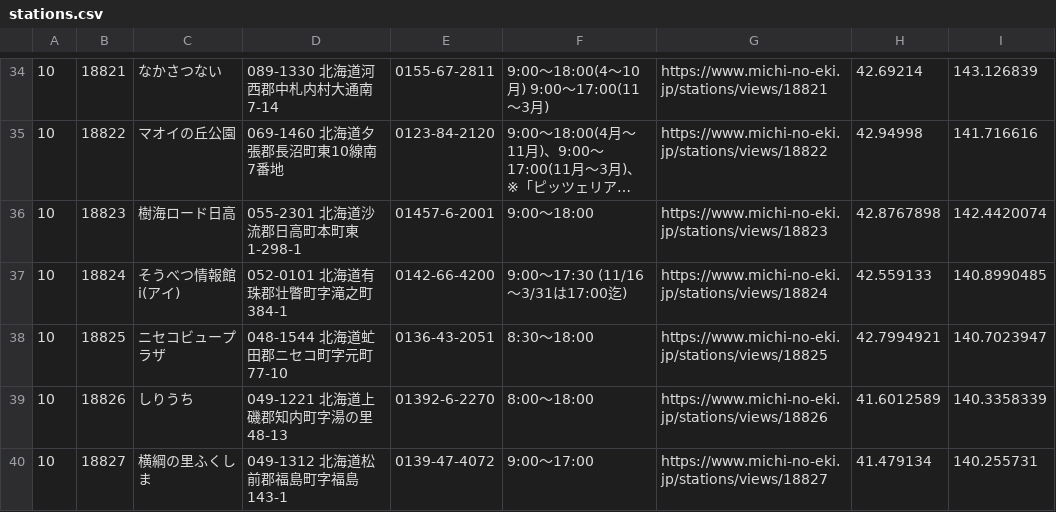
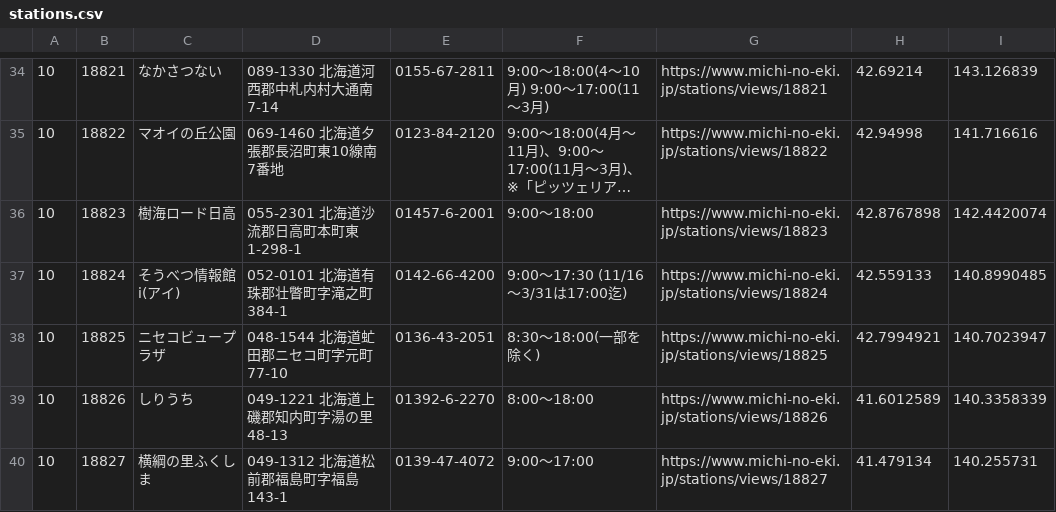
Before and after one commit to tk0miya/roadside_station_maps, a CSV file: data/stations.csv, drawn as a sheet; only a part is shown, gaps mark what is left out; long unchanged cells end in …; the diff covers the shown part only.

Commit message:
Update station data

```diff
--- a/data/stations.csv
+++ b/data/stations.csv
@@ -37,3 +37,3 @@
 10	18824	そうべつ情報館i(アイ)	052-0101 北海道有珠郡壮瞥町字滝之町384-1	0142-66-4200	9:00〜17:30 (11/16〜3/31は17:00迄)	https://www.michi-no-eki.jp/stations/views/18824	42.559133	140.8990485
-10	18825	ニセコビュープラザ	048-1544 北海道虻田郡ニセコ町字元町77-10	0136-43-2051	8:30〜18:00	https://www.michi-no-eki.jp/stations/views/18825	42.7994921	140.7023947
+10	18825	ニセコビュープラザ	048-1544 北海道虻田郡ニセコ町字元町77-10	0136-43-2051	8:30〜18:00(一部を除く)	https://www.michi-no-eki.jp/stations/views/18825	42.7994921	140.7023947
 10	18826	しりうち	049-1221 北海道上磯郡知内町字湯の里48-13	01392-6-2270	8:00〜18:00	https://www.michi-no-eki.jp/stations/views/18826	41.6012589	140.3358339
```
Also changed, not shown: 16 edited cells elsewhere in this file, 1 other file.
